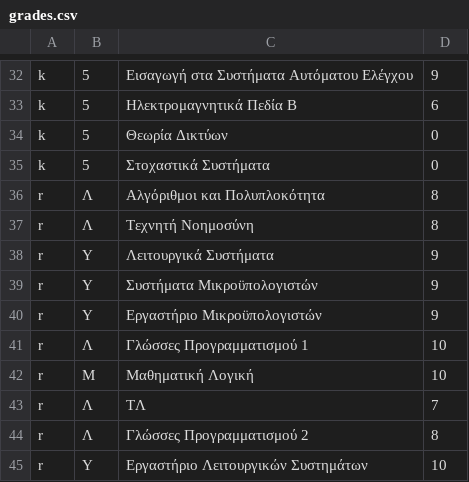
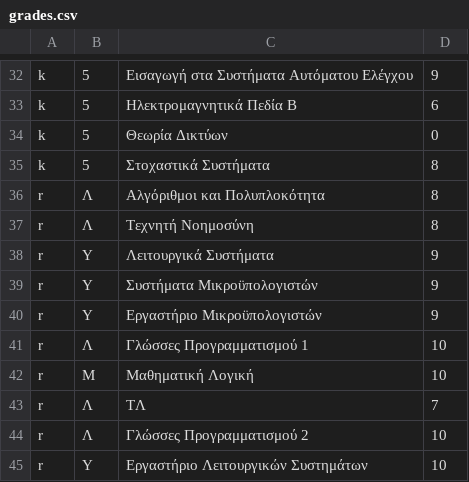
Before and after one commit to CodeWizardDiSar/3_stunningExecutables, a CSV file: 2Grades/grades.csv, drawn as a sheet; only a part is shown, gaps mark what is left out.

Commit message:
I am an automated comment

```diff
--- a/2Grades/grades.csv
+++ b/2Grades/grades.csv
@@ -34,3 +34,3 @@ k,5,Ηλεκτρομαγνητικά Πεδία Β,6
 k,5,Θεωρία Δικτύων,0
-k,5,Στοχαστικά Συστήματα,0
+k,5,Στοχαστικά Συστήματα,8
 r,Λ,Αλγόριθμοι και Πολυπλοκότητα,8
@@ -43,3 +43,3 @@ r,Μ,Μαθηματική Λογική,10
 r,Λ,ΤΛ,7
-r,Λ,Γλώσσες Προγραμματισμού 2,8
+r,Λ,Γλώσσες Προγραμματισμού 2,10
 r,Υ,Εργαστήριο Λειτουργικών Συστημάτων,10
```
